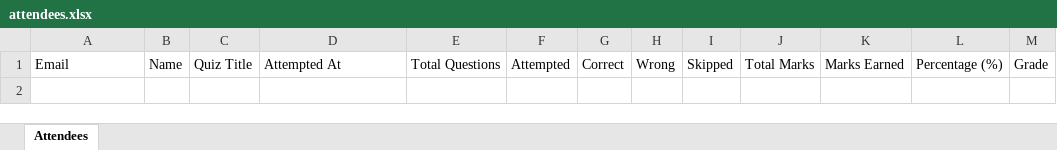
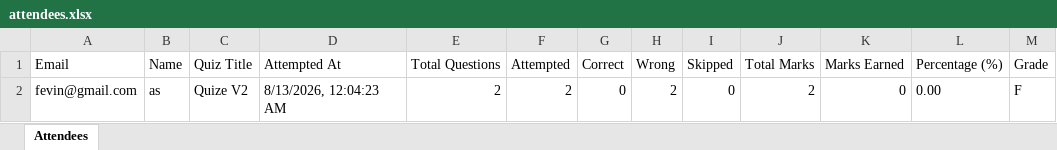
Before and after one commit to fejinfm2000/QuizForge, an Excel workbook: quizzes/quize-v2/attendees.xlsx, sheet Attendees, drawn as a sheet; values as stored, in another font and other column widths than the file's, no borders; the diff names each change by its address in the sheet, - before the commit and + after, or states it on an @@ line.

Commit message:
Update attendees for quiz: quize-v2 — fevin@gmail.com

```diff
--- a/quizzes/quize-v2/attendees.xlsx (sheet Attendees)
+++ b/quizzes/quize-v2/attendees.xlsx (sheet Attendees)
+row 2: fevin@gmail.com | as | Quize V2 | 8/13/2026, 12:04:23 AM | 2 | 2 | 0 | 2 | 0 | 2 | 0 | 0.00 | F
```
